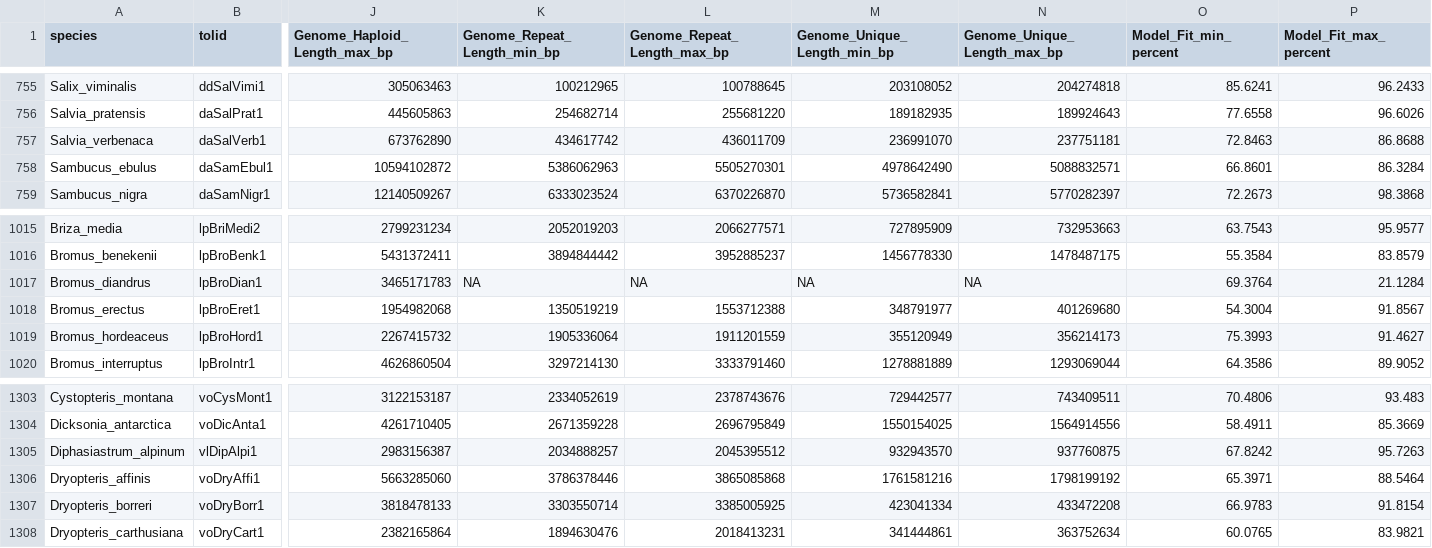
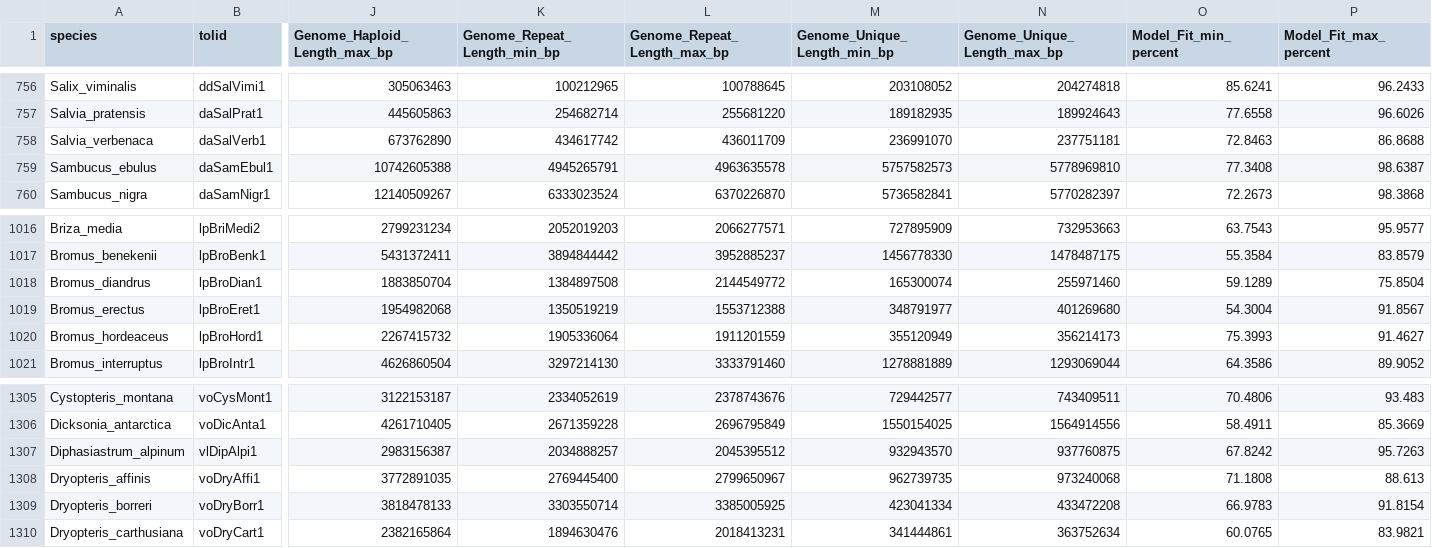
Before and after one commit to DToL-Plant-Working-Group/plant-sequencing-status, a TSV file: data/genomescope_full.tsv, drawn as a sheet; only a part is shown, gaps mark what is left out; addresses are those after the commit; the diff covers the shown part only; the diff names each change by its address in the sheet, - before the commit and + after, or states it on an @@ line.

```diff
--- a/data/genomescope_full.tsv
+++ b/data/genomescope_full.tsv
-J759 (Genome_Haploid_Length_max_bp): 10594102872
+J759 (Genome_Haploid_Length_max_bp): 10742605388
-K759 (Genome_Repeat_Length_min_bp): 5386062963
+K759 (Genome_Repeat_Length_min_bp): 4945265791
-L759 (Genome_Repeat_Length_max_bp): 5505270301
+L759 (Genome_Repeat_Length_max_bp): 4963635578
-M759 (Genome_Unique_Length_min_bp): 4978642490
+M759 (Genome_Unique_Length_min_bp): 5757582573
-N759 (Genome_Unique_Length_max_bp): 5088832571
+N759 (Genome_Unique_Length_max_bp): 5778969810
-O759 (Model_Fit_min_percent): 66.8601
+O759 (Model_Fit_min_percent): 77.3408
-P759 (Model_Fit_max_percent): 86.3284
+P759 (Model_Fit_max_percent): 98.6387
-J1018 (Genome_Haploid_Length_max_bp): 3465171783
+J1018 (Genome_Haploid_Length_max_bp): 1883850704
-K1018 (Genome_Repeat_Length_min_bp): NA
+K1018 (Genome_Repeat_Length_min_bp): 1384897508
-L1018 (Genome_Repeat_Length_max_bp): NA
+L1018 (Genome_Repeat_Length_max_bp): 2144549772
-M1018 (Genome_Unique_Length_min_bp): NA
+M1018 (Genome_Unique_Length_min_bp): 165300074
-N1018 (Genome_Unique_Length_max_bp): NA
+N1018 (Genome_Unique_Length_max_bp): 255971460
-O1018 (Model_Fit_min_percent): 69.3764
+O1018 (Model_Fit_min_percent): 59.1289
-P1018 (Model_Fit_max_percent): 21.1284
+P1018 (Model_Fit_max_percent): 75.8504
-J1308 (Genome_Haploid_Length_max_bp): 5663285060
+J1308 (Genome_Haploid_Length_max_bp): 3772891035
-K1308 (Genome_Repeat_Length_min_bp): 3786378446
+K1308 (Genome_Repeat_Length_min_bp): 2769445400
-L1308 (Genome_Repeat_Length_max_bp): 3865085868
+L1308 (Genome_Repeat_Length_max_bp): 2799650967
-M1308 (Genome_Unique_Length_min_bp): 1761581216
+M1308 (Genome_Unique_Length_min_bp): 962739735
-N1308 (Genome_Unique_Length_max_bp): 1798199192
+N1308 (Genome_Unique_Length_max_bp): 973240068
-O1308 (Model_Fit_min_percent): 65.3971
+O1308 (Model_Fit_min_percent): 71.1808
-P1308 (Model_Fit_max_percent): 88.5464
+P1308 (Model_Fit_max_percent): 88.613
```
Also changed, not shown: 5 added rows and 59 edited cells elsewhere in this file, data/all_assembled_plant_genomes.tsv, data/all_plant_samples_by_genomic_data.tsv, 1 other file.
